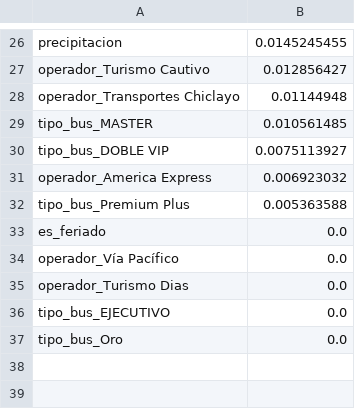
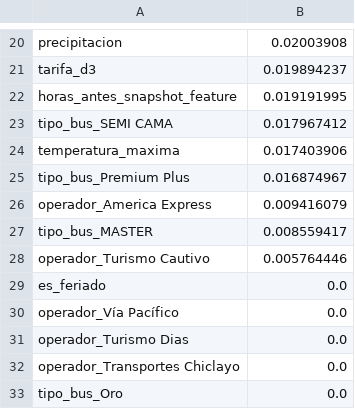
Before and after one commit to iMrHappy/tesis-pipeline-demanda, a CSV file: models/importancia_features.csv, drawn as a sheet; only a part is shown, gaps mark what is left out; removed rows and columns are numbered as before the commit, all else as after; the diff covers the shown part only; the diff names each change by its address in the sheet, - before the commit and + after, or states it on an @@ line.

```diff
--- a/models/importancia_features.csv
+++ b/models/importancia_features.csv
-B20: 0.0145245455
+B20: 0.02003908
-row 27: operador_Turismo Cautivo | 0.012856427
-row 28: operador_Transportes Chiclayo | 0.01144948
-row 29: tipo_bus_MASTER | 0.010561485
-row 30: tipo_bus_DOBLE VIP | 0.0075113927
-row 31: operador_America Express | 0.006923032
+row 21: tarifa_d3 | 0.019894237
+row 22: horas_antes_snapshot_feature | 0.019191995
+row 23: tipo_bus_SEMI CAMA | 0.017967412
+row 24: temperatura_maxima | 0.017403906
-B25: 0.005363588
+B25: 0.016874967
+row 26: operador_America Express | 0.009416079
+row 27: tipo_bus_MASTER | 0.008559417
+row 28: operador_Turismo Cautivo | 0.005764446
-A32: tipo_bus_EJECUTIVO
+A32: operador_Transportes Chiclayo
```
Also changed, not shown: 9 added rows, 15 removed rows and 9 edited cells elsewhere in this file, models/mae_por_fecha.csv, models/metricas_cv.csv, 3 other files.
